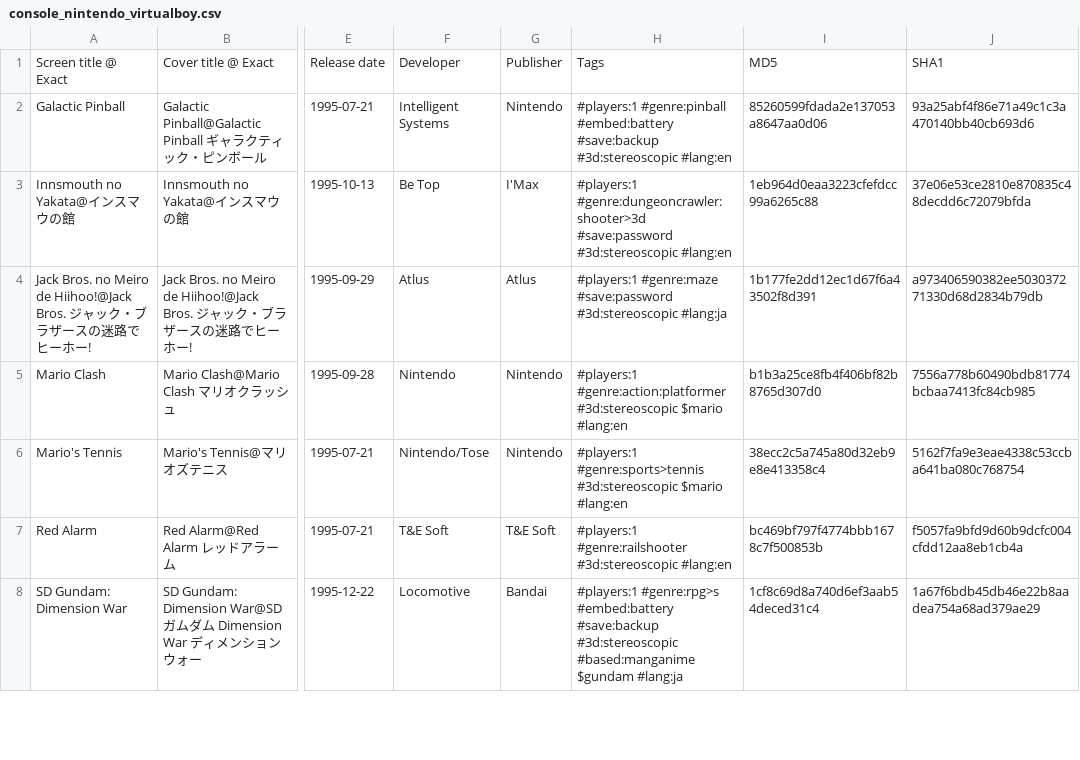
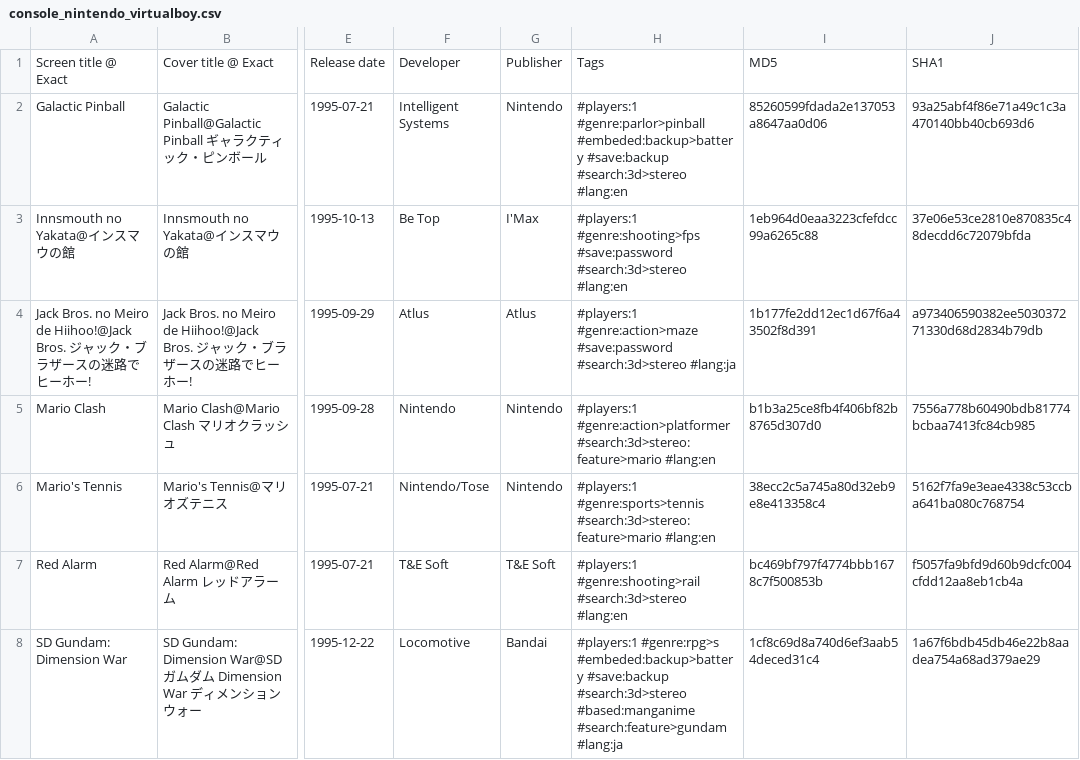
Before and after one commit to PigSaint/GameDataBase, a CSV file: console_nintendo_virtualboy.csv, drawn as a sheet; only a part is shown, gaps mark what is left out; the diff covers the shown part only; the diff names each change by its address in the sheet, - before the commit and + after, or states it on an @@ line.

Commit message:
Update console_nintendo_virtualboy.csv

```diff
--- a/console_nintendo_virtualboy.csv
+++ b/console_nintendo_virtualboy.csv
-H2: #players:1 #genre:pinball #embed:battery #save:backup #3d:stereoscopic #lang:en
+H2: #players:1 #genre:parlor>pinball #embeded:backup>battery #save:backup #search:3d>stereo #lang:en
-H3: #players:1 #genre:dungeoncrawler:shooter>3d #save:password #3d:stereoscopic #lang:en
+H3: #players:1 #genre:shooting>fps #save:password #search:3d>stereo #lang:en
-H4: #players:1 #genre:maze #save:password #3d:stereoscopic #lang:ja
+H4: #players:1 #genre:action>maze #save:password #search:3d>stereo #lang:ja
-H5: #players:1 #genre:action:platformer #3d:stereoscopic $mario #lang:en
+H5: #players:1 #genre:action>platformer #search:3d>stereo:feature>mario #lang:en
-H6: #players:1 #genre:sports>tennis #3d:stereoscopic $mario #lang:en
+H6: #players:1 #genre:sports>tennis #search:3d>stereo:feature>mario #lang:en
-H7: #players:1 #genre:railshooter #3d:stereoscopic #lang:en
+H7: #players:1 #genre:shooting>rail #search:3d>stereo #lang:en
-H8: #players:1 #genre:rpg>s #embed:battery #save:backup #3d:stereoscopic #based:manganime $gundam #lang:ja
+H8: #players:1 #genre:rpg>s #embeded:backup>battery #save:backup #search:3d>stereo #based:manganime #search:feature>gundam #lang:ja
```
Also changed, not shown: 45 edited cells elsewhere in this file.
